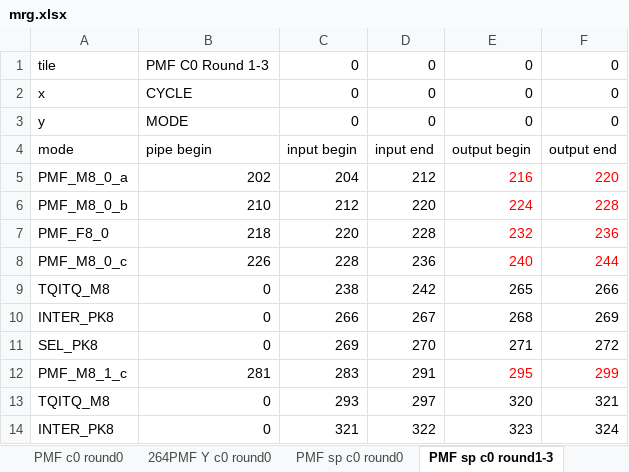
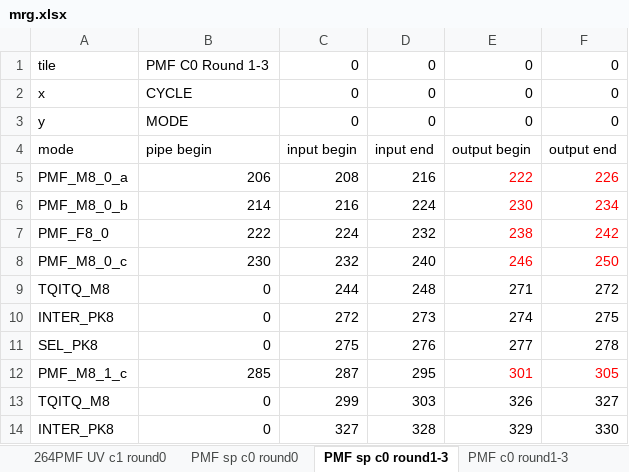
Before and after one commit to RushBTaotao/md, an Excel workbook: mrg.xlsx, sheet PMF sp c0 round1-3, drawn as a sheet; only a part is shown; values as stored, in another font and other column widths than the file's, no borders; removed rows and columns are numbered as before the commit, all else as after; the diff covers the shown part only; the diff names each change by its address in the sheet, - before the commit and + after, or states it on an @@ line.

Commit message:
refactor: modularize Excel processing and add category support
Refactored the Gantt chart generation script to modularize sheet
processing into a `process_category` function. This change improves
code maintainability and allows for better organization by saving
output files into category-specific directories.

- Extracted Excel processing logic into `process_category`
- Added support for organized output directories
- Updated file path handling to use category-specific paths
- Updated `mrg.xlsx` data file

```diff
--- a/mrg.xlsx (sheet PMF sp c0 round1-3)
+++ b/mrg.xlsx (sheet PMF sp c0 round1-3)
+sheet tab: 264PMF UV c1 round0
-row 5: PMF_M8_0_a | 202 | 204 | 212 | 216 | 220
-row 6: PMF_M8_0_b | 210 | 212 | 220 | 224 | 228
-row 7: PMF_F8_0 | 218 | 220 | 228 | 232 | 236
-row 8: PMF_M8_0_c | 226 | 228 | 236 | 240 | 244
+row 5: PMF_M8_0_a | 206 | 208 | 216 | 222 | 226
+row 6: PMF_M8_0_b | 214 | 216 | 224 | 230 | 234
+row 7: PMF_F8_0 | 222 | 224 | 232 | 238 | 242
+row 8: PMF_M8_0_c | 230 | 232 | 240 | 246 | 250
-C9: 238
+C9: 244
-D9: 242
+D9: 248
-E9: 265
+E9: 271
-F9: 266
+F9: 272
-C10: 266
+C10: 272
-D10: 267
+D10: 273
-E10: 268
+E10: 274
-F10: 269
+F10: 275
-C11: 269
+C11: 275
-D11: 270
+D11: 276
-E11: 271
+E11: 277
-F11: 272
+F11: 278
-row 12: PMF_M8_1_c | 281 | 283 | 291 | 295 | 299
+row 12: PMF_M8_1_c | 285 | 287 | 295 | 301 | 305
-C13: 293
+C13: 299
-D13: 297
+D13: 303
-E13: 320
+E13: 326
-F13: 321
+F13: 327
-C14: 321
+C14: 327
-D14: 322
+D14: 328
-E14: 323
+E14: 329
-F14: 324
+F14: 330
```
Also changed, not shown: 12 added rows, 12 removed rows and 28 edited cells elsewhere in this sheet, sheet PMF c0 round1-3, sheet PMF c0 round0, sheet 264PMF Y c0 round0, sheet PMF sp c0 round0, sheet v0, sheet PMF c1 round1-3, 5 more sheets, other sheet tabs, formulas that keep their value, 36 other files.
